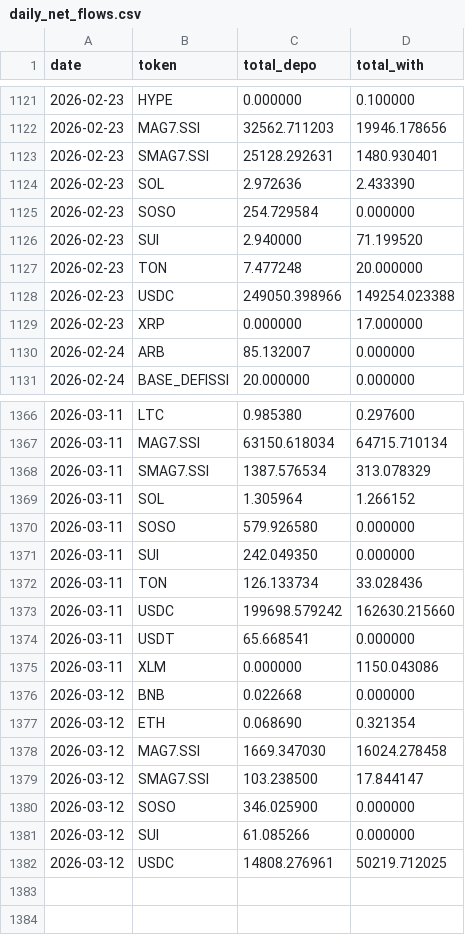
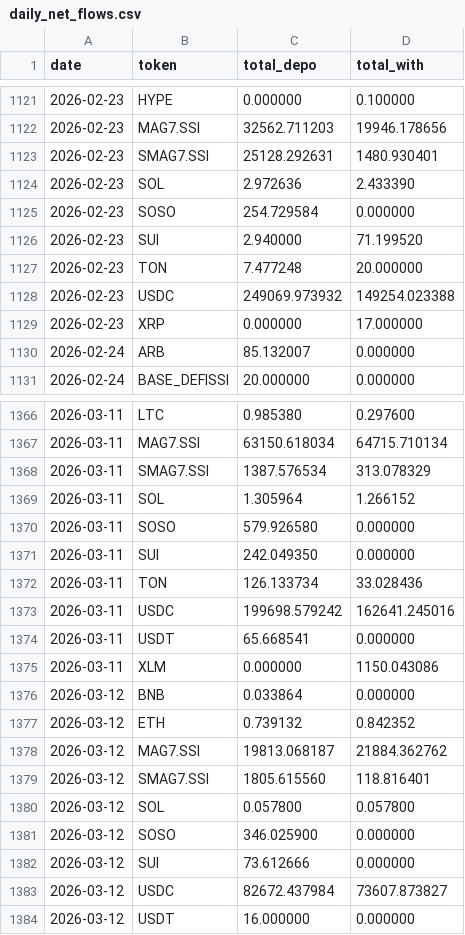
Before and after one commit to Eliasdegemu61/Fund-flow-sodex, a CSV file: daily_net_flows.csv, drawn as a sheet; only a part is shown, gaps mark what is left out.

Commit message:
Update Sodex data: Thu Mar 12 10:22:11 UTC 2026

```diff
--- a/daily_net_flows.csv
+++ b/daily_net_flows.csv
@@ -1127,3 +1127,3 @@ date,token,total_depo,total_with
 2026-02-23,TON,7.477248,20.000000
-2026-02-23,USDC,249050.398966,149254.023388
+2026-02-23,USDC,249069.973932,149254.023388
 2026-02-23,XRP,0.000000,17.000000
@@ -1372,11 +1372,13 @@ date,token,total_depo,total_with
 2026-03-11,TON,126.133734,33.028436
-2026-03-11,USDC,199698.579242,162630.215660
+2026-03-11,USDC,199698.579242,162641.245016
 2026-03-11,USDT,65.668541,0.000000
 2026-03-11,XLM,0.000000,1150.043086
-2026-03-12,BNB,0.022668,0.000000
-2026-03-12,ETH,0.068690,0.321354
-2026-03-12,MAG7.SSI,1669.347030,16024.278458
-2026-03-12,SMAG7.SSI,103.238500,17.844147
+2026-03-12,BNB,0.033864,0.000000
+2026-03-12,ETH,0.739132,0.842352
+2026-03-12,MAG7.SSI,19813.068187,21884.362762
+2026-03-12,SMAG7.SSI,1805.615560,118.816401
+2026-03-12,SOL,0.057800,0.057800
 2026-03-12,SOSO,346.025900,0.000000
-2026-03-12,SUI,61.085266,0.000000
-2026-03-12,USDC,14808.276961,50219.712025
+2026-03-12,SUI,73.612666,0.000000
+2026-03-12,USDC,82672.437984,73607.873827
+2026-03-12,USDT,16.000000,0.000000
```
Also changed, not shown: overall_sodex_totals.csv.
